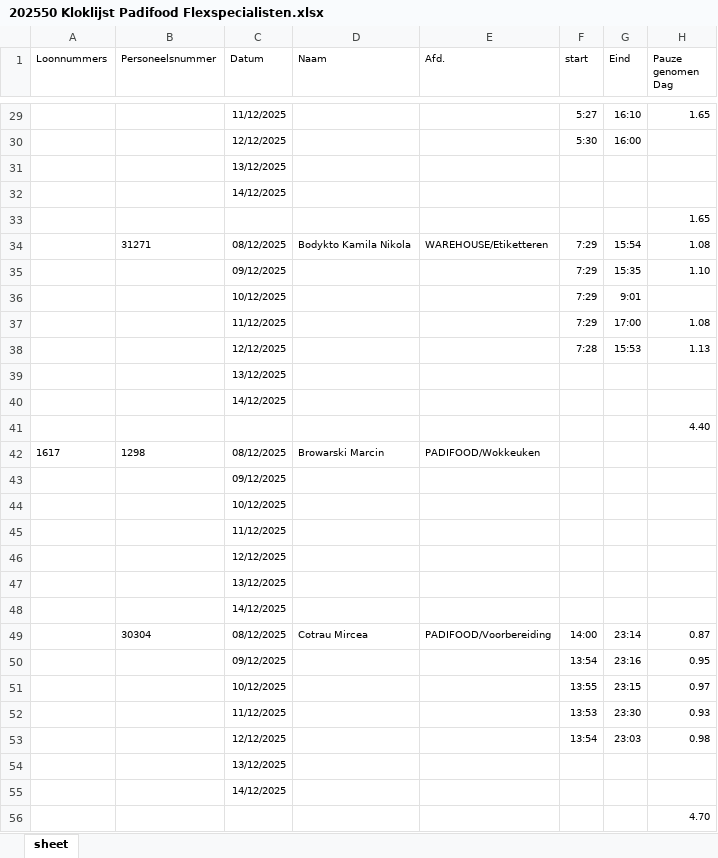
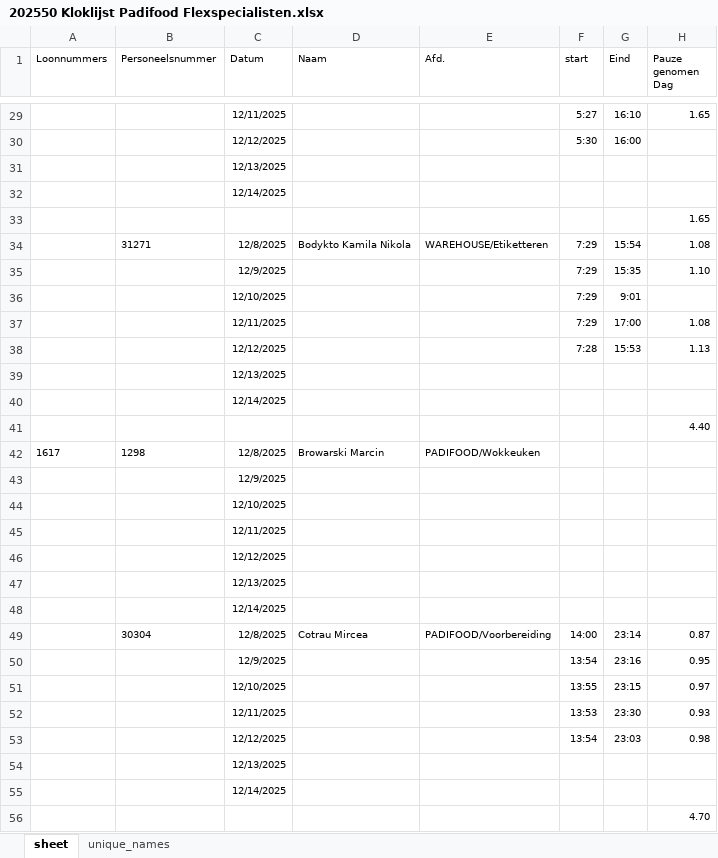
Before and after one commit to tombeckers/padifood-backend, an Excel workbook: input/202550 Kloklijst Padifood Flexspecialisten.xlsx, sheet sheet, drawn as a sheet; only a part is shown, gaps mark what is left out; values as stored, in another font and other column widths than the file's, no borders; the diff covers the shown part only; the diff names each change by its address in the sheet, - before the commit and + after, or states it on an @@ line.

```diff
--- a/input/202550 Kloklijst Padifood Flexspecialisten.xlsx (sheet sheet)
+++ b/input/202550 Kloklijst Padifood Flexspecialisten.xlsx (sheet sheet)
+sheet tab: unique_names
-C29 (Datum): 11/12/2025
+C29 (Datum): 12/11/2025
-C31 (Datum): 13/12/2025
+C31 (Datum): 12/13/2025
-C32 (Datum): 14/12/2025
+C32 (Datum): 12/14/2025
-C34 (Datum): 08/12/2025
+C34 (Datum): 12/8/2025
-C35 (Datum): 09/12/2025
+C35 (Datum): 12/9/2025
-C36 (Datum): 10/12/2025
+C36 (Datum): 12/10/2025
-C37 (Datum): 11/12/2025
+C37 (Datum): 12/11/2025
-C39 (Datum): 13/12/2025
+C39 (Datum): 12/13/2025
-C40 (Datum): 14/12/2025
+C40 (Datum): 12/14/2025
-C42 (Datum): 08/12/2025
+C42 (Datum): 12/8/2025
-C43 (Datum): 09/12/2025
+C43 (Datum): 12/9/2025
-C44 (Datum): 10/12/2025
+C44 (Datum): 12/10/2025
-C45 (Datum): 11/12/2025
+C45 (Datum): 12/11/2025
-C47 (Datum): 13/12/2025
+C47 (Datum): 12/13/2025
-C48 (Datum): 14/12/2025
+C48 (Datum): 12/14/2025
-C49 (Datum): 08/12/2025
+C49 (Datum): 12/8/2025
-C50 (Datum): 09/12/2025
+C50 (Datum): 12/9/2025
-C51 (Datum): 10/12/2025
+C51 (Datum): 12/10/2025
-C52 (Datum): 11/12/2025
+C52 (Datum): 12/11/2025
-C54 (Datum): 13/12/2025
+C54 (Datum): 12/13/2025
-C55 (Datum): 14/12/2025
+C55 (Datum): 12/14/2025
```
Also changed, not shown: 351 edited cells elsewhere in this sheet, 16 other files.
